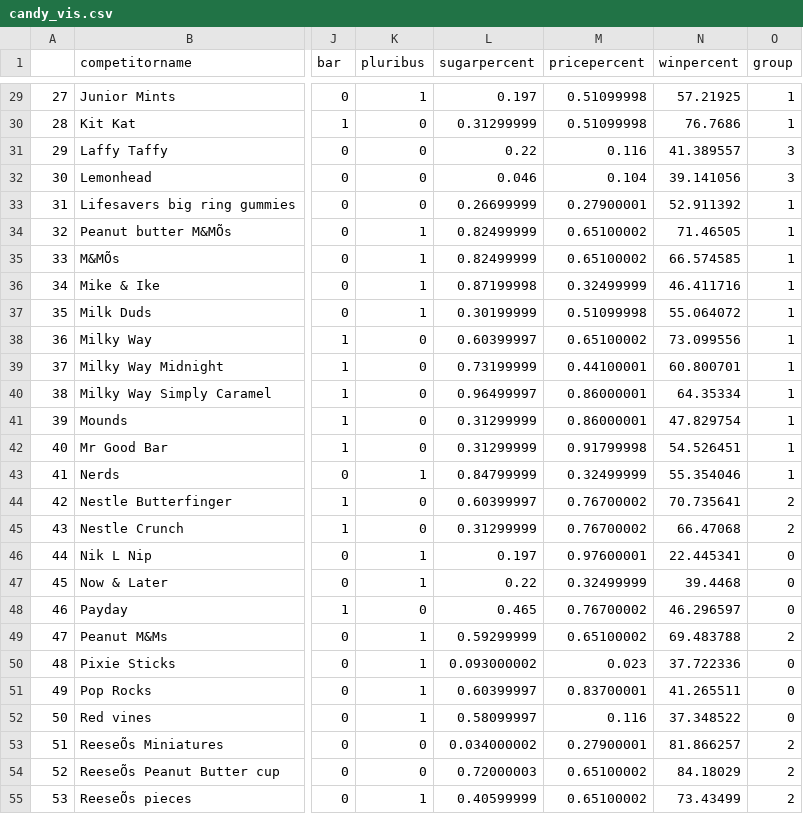
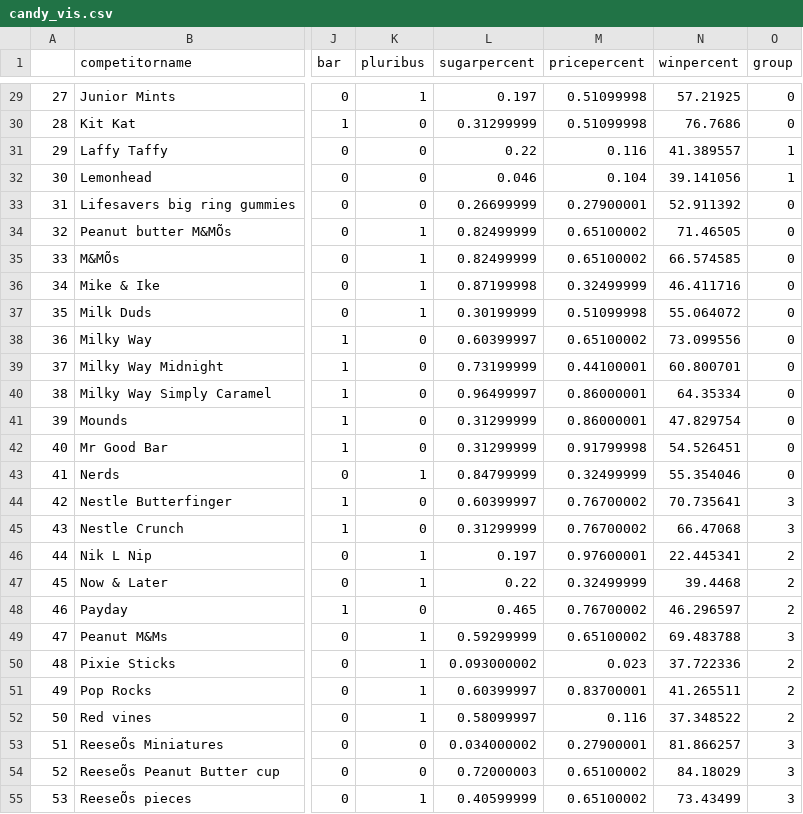
Before and after one commit to CristianVelasco/Candy_Clustering, a CSV file: data/processed/candy_vis.csv, drawn as a sheet; only a part is shown, gaps mark what is left out; the diff covers the shown part only; the diff names each change by its address in the sheet, - before the commit and + after, or states it on an @@ line.

```diff
--- a/data/processed/candy_vis.csv
+++ b/data/processed/candy_vis.csv
-O29:O30 (group): 1
+O29:O30 (group): 0
-O31:O32 (group): 3
+O31:O32 (group): 1
-O33:O43 (group): 1
+O33:O43 (group): 0
-O44:O45 (group): 2
+O44:O45 (group): 3
-O46:O48 (group): 0
+O46:O48 (group): 2
-O49 (group): 2
+O49 (group): 3
-O50:O52 (group): 0
+O50:O52 (group): 2
-O53:O55 (group): 2
+O53:O55 (group): 3
```
Also changed, not shown: 55 edited cells elsewhere in this file, 4 other files.
